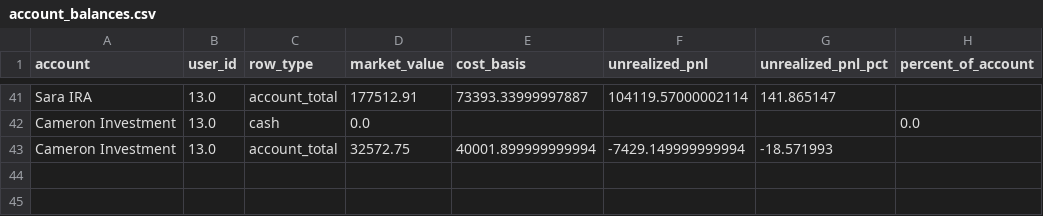
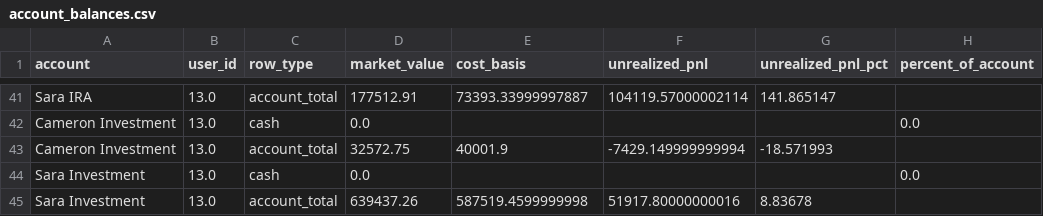
Before and after one commit to cameronjefferey/ccwj, a CSV file: dbt/seeds/account_balances.csv, drawn as a sheet; only a part is shown, gaps mark what is left out.

```diff
--- a/dbt/seeds/account_balances.csv
+++ b/dbt/seeds/account_balances.csv
@@ -42,2 +42,4 @@ Sara IRA,13.0,account_total,177512.91,73393.33999997887,104119.57000002114,141.8
 Cameron Investment,13.0,cash,0.0,,,,0.0
-Cameron Investment,13.0,account_total,32572.75,40001.899999999994,-7429.149999999994,-18.571993,
+Cameron Investment,13.0,account_total,32572.75,40001.9,-7429.149999999994,-18.571993,
+Sara Investment,13.0,cash,0.0,,,,0.0
+Sara Investment,13.0,account_total,639437.26,587519.4599999998,51917.80000000016,8.83678,
```
Also changed, not shown: dbt/seeds/current_positions.csv, 1 other file.
